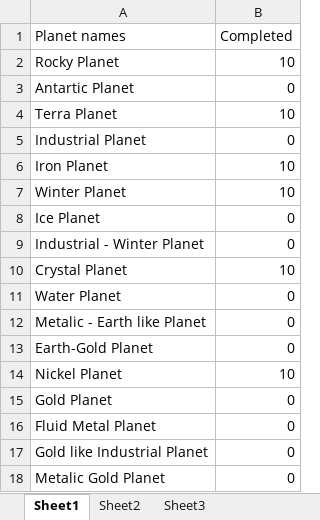
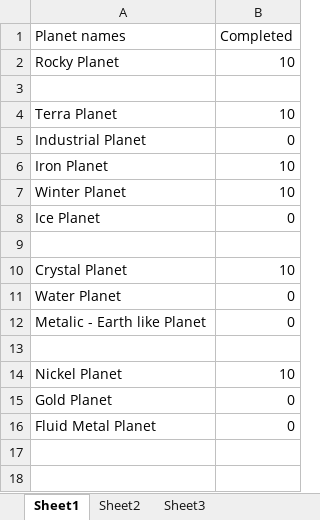
Before and after one commit to UoSGroupProjects1718/level-6-l6-group-3, an Excel workbook: Design Documents/Planets to model/Planets to model.xlsx, sheet Sheet1, drawn as a sheet; values as stored, in another font and other column widths than the file's, no borders; conditional formats not drawn; the diff names each change by its address in the sheet, - before the commit and + after, or states it on an @@ line.

Commit message:
Updated list pf planets which need to be modeled

```diff
--- a/Design Documents/Planets to model/Planets to model.xlsx (sheet Sheet1)
+++ b/Design Documents/Planets to model/Planets to model.xlsx (sheet Sheet1)
-row 3: Antartic Planet | 0
+row 3: (empty)
-row 9: Industrial - Winter Planet | 0
+row 9: (empty)
-row 13: Earth-Gold Planet | 0
+row 13: (empty)
-row 17: Gold like Industrial Planet | 0
-row 18: Metalic Gold Planet | 0
```
